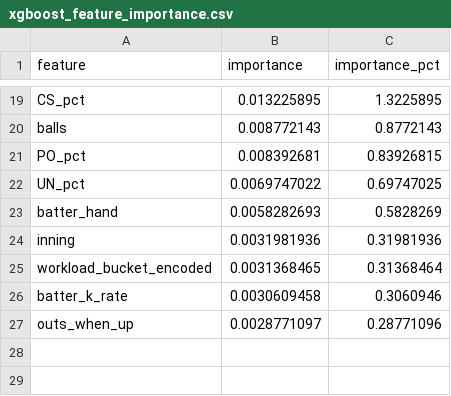
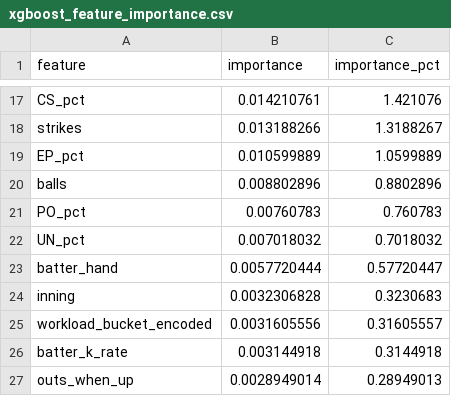
Before and after one commit to l0stpanda/sports-analytics-portfolio, a CSV file: baseball/pitch-prediction/models/xgboost/xgboost_feature_importance.csv, drawn as a sheet; only a part is shown, gaps mark what is left out; addresses are those after the commit; the diff covers the shown part only; the diff names each change by its address in the sheet, - before the commit and + after, or states it on an @@ line.

Commit message:
models done

```diff
--- a/baseball/pitch-prediction/models/xgboost/xgboost_feature_importance.csv
+++ b/baseball/pitch-prediction/models/xgboost/xgboost_feature_importance.csv
-B17 (importance): 0.013225895
+B17 (importance): 0.014210761
-C17 (importance_pct): 1.3225895
+C17 (importance_pct): 1.421076
+row 18: strikes | 0.013188266 | 1.3188267
+row 19: EP_pct | 0.010599889 | 1.0599889
-B20 (importance): 0.008772143
+B20 (importance): 0.008802896
-C20 (importance_pct): 0.8772143
+C20 (importance_pct): 0.8802896
-B21 (importance): 0.008392681
+B21 (importance): 0.00760783
-C21 (importance_pct): 0.83926815
+C21 (importance_pct): 0.760783
-B22 (importance): 0.0069747022
+B22 (importance): 0.007018032
-C22 (importance_pct): 0.69747025
+C22 (importance_pct): 0.7018032
-B23 (importance): 0.0058282693
+B23 (importance): 0.0057720444
-C23 (importance_pct): 0.5828269
+C23 (importance_pct): 0.57720447
-B24 (importance): 0.0031981936
+B24 (importance): 0.0032306828
-C24 (importance_pct): 0.31981936
+C24 (importance_pct): 0.3230683
-B25 (importance): 0.0031368465
+B25 (importance): 0.0031605556
-C25 (importance_pct): 0.31368464
+C25 (importance_pct): 0.31605557
-B26 (importance): 0.0030609458
+B26 (importance): 0.003144918
-C26 (importance_pct): 0.3060946
+C26 (importance_pct): 0.3144918
-B27 (importance): 0.0028771097
+B27 (importance): 0.0028949014
-C27 (importance_pct): 0.28771096
+C27 (importance_pct): 0.28949013
```
Also changed, not shown: 3 added rows, 5 removed rows and 24 edited cells elsewhere in this file, baseball/pitch-prediction/models/phase1_comparison_summary.csv, 7 other files.
